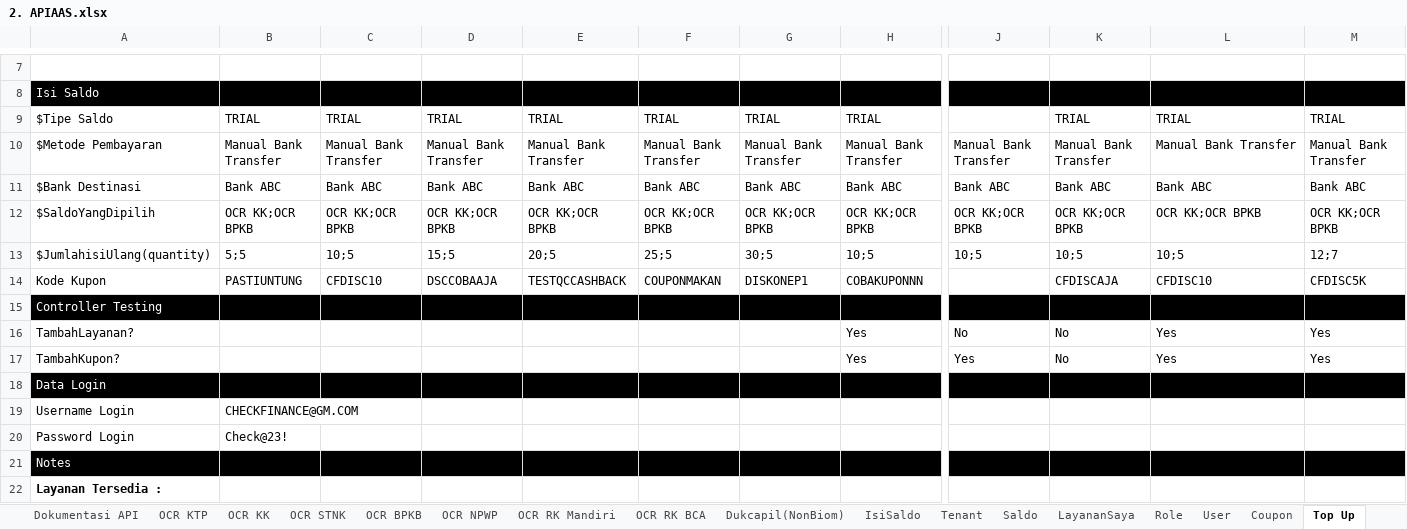
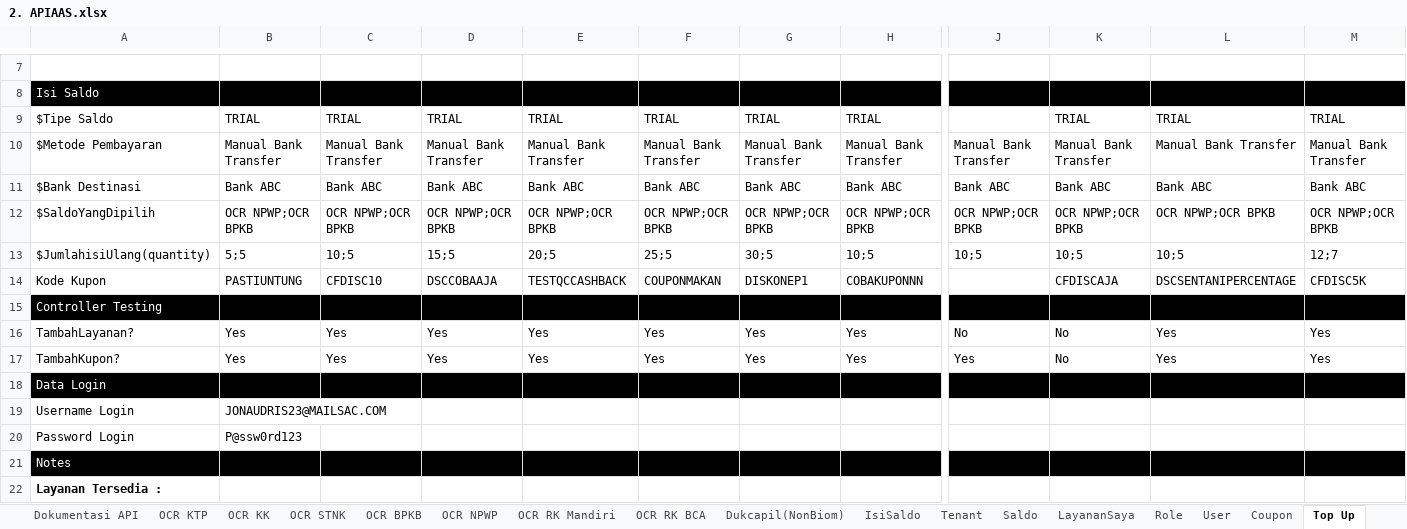
Before and after one commit to qcadins/ATAPIAAS, an Excel workbook: Excel/2. APIAAS.xlsx, sheet Top Up, drawn as a sheet; only a part is shown, gaps mark what is left out; values as stored, in another font and other column widths than the file's, no borders; conditional formats not drawn; the diff covers the shown part only; the diff names each change by its address in the sheet, - before the commit and + after, or states it on an @@ line.

```diff
--- a/Excel/2. APIAAS.xlsx (sheet Top Up)
+++ b/Excel/2. APIAAS.xlsx (sheet Top Up)
-B12: OCR KK;OCR BPKB
+B12: OCR NPWP;OCR BPKB
-C12: OCR KK;OCR BPKB
+C12: OCR NPWP;OCR BPKB
-D12: OCR KK;OCR BPKB
+D12: OCR NPWP;OCR BPKB
-E12: OCR KK;OCR BPKB
+E12: OCR NPWP;OCR BPKB
-F12: OCR KK;OCR BPKB
+F12: OCR NPWP;OCR BPKB
-G12: OCR KK;OCR BPKB
+G12: OCR NPWP;OCR BPKB
-H12: OCR KK;OCR BPKB
+H12: OCR NPWP;OCR BPKB
-J12: OCR KK;OCR BPKB
+J12: OCR NPWP;OCR BPKB
-K12: OCR KK;OCR BPKB
+K12: OCR NPWP;OCR BPKB
-L12: OCR KK;OCR BPKB
+L12: OCR NPWP;OCR BPKB
-M12: OCR KK;OCR BPKB
+M12: OCR NPWP;OCR BPKB
-L14: CFDISC10
+L14: DSCSENTANIPERCENTAGE
-B16:B17: (empty)
+B16:B17: Yes
-C16:C17: (empty)
+C16:C17: Yes
-D16:D17: (empty)
+D16:D17: Yes
-E16:E17: (empty)
+E16:E17: Yes
-F16:F17: (empty)
+F16:F17: Yes
-G16:G17: (empty)
+G16:G17: Yes
-B19: CHECKFINANCE@GM.COM
+B19: JONAUDRIS23@MAILSAC.COM
-B20: Check@23!
+B20: P@ssw0rd123
```
Also changed, not shown: 17 edited cells elsewhere in this sheet, sheet RiwayatTransaksi, sheet Coupon, sheet User, sheet Role, sheet Dokumentasi API, formulas that keep their value, Simulasi/Simulasi Hitung Top Up Using Coupon.xlsx, 22 other files.
